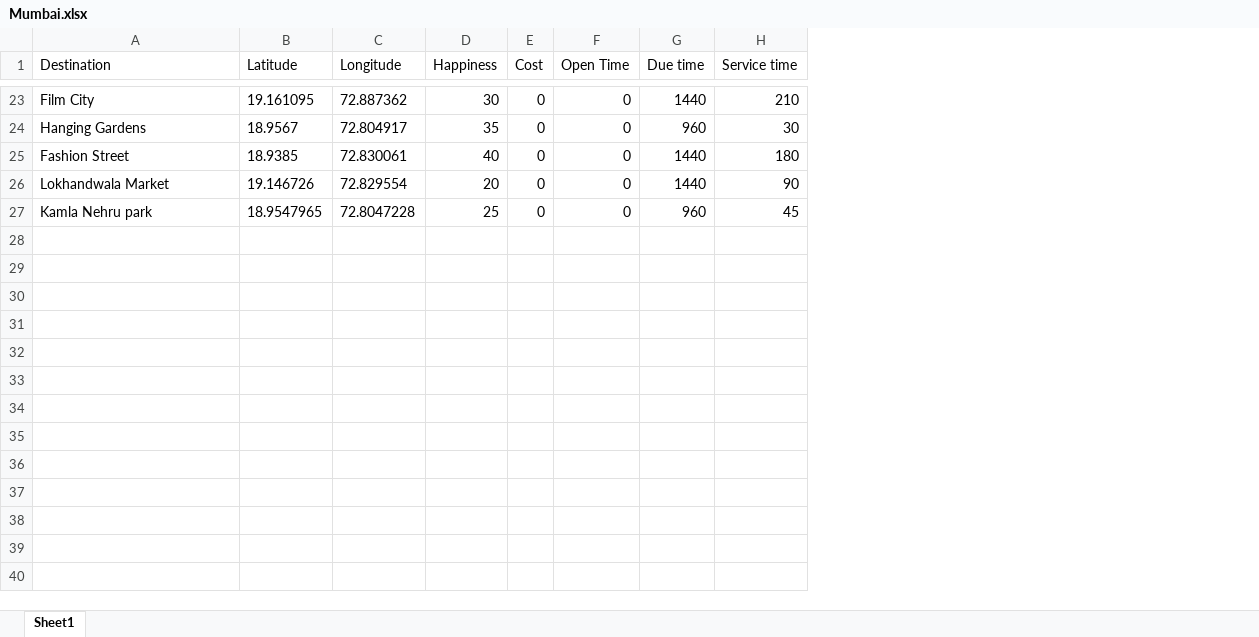
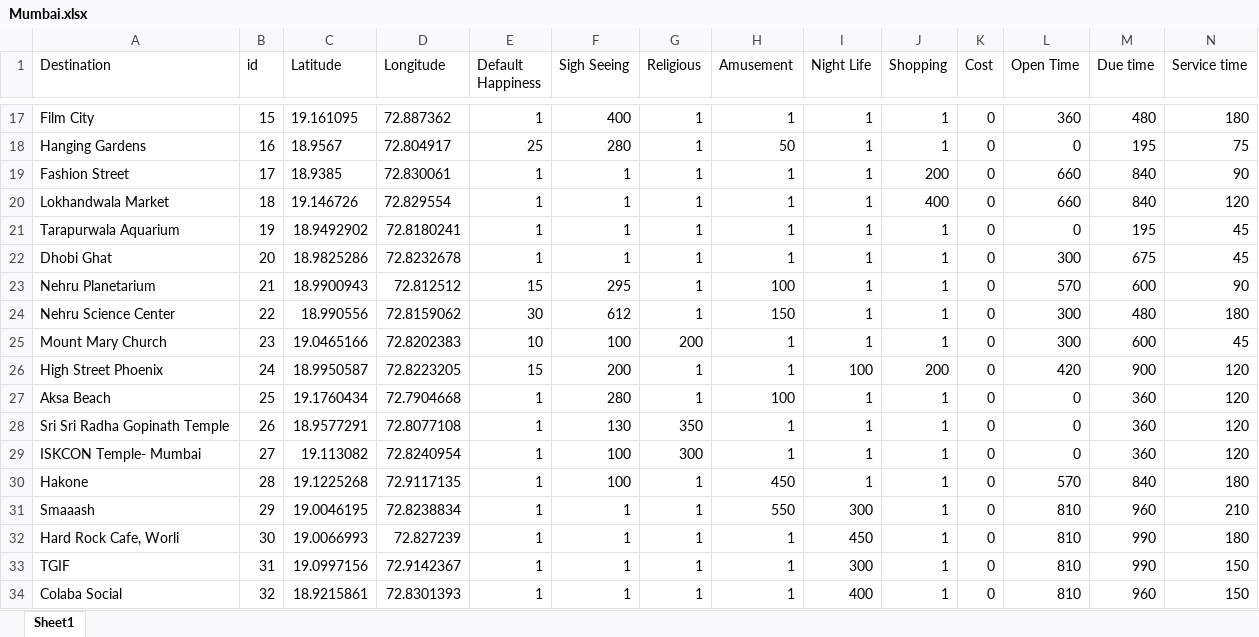
Before and after one commit to Bhoumik-s/Tripie, an Excel workbook: Plan/Mumbai.xlsx, sheet Sheet1, drawn as a sheet; only a part is shown, gaps mark what is left out; values as stored, in another font and other column widths than the file's, no borders; removed rows and columns are numbered as before the commit, all else as after; the diff covers the shown part only; the diff names each change by its address in the sheet, - before the commit and + after, or states it on an @@ line.

```diff
--- a/Plan/Mumbai.xlsx (sheet Sheet1)
+++ b/Plan/Mumbai.xlsx (sheet Sheet1)
+column B (id), rows 17-20: 15 | 16 | 17 | 18
+column F (Sigh Seeing), rows 17-20: 400 | 280 | 1 | 1
+column G (Religious), rows 17-20: all 1
+column H (Amusement), rows 17-20: 1 | 50 | 1 | 1
+column I (Night Life), rows 17-20: all 1
+column J (Shopping), rows 17-20: 1 | 1 | 200 | 400
-E1: Happiness
+E1: Default Happiness
-E17 (Default Happiness): 30
+E17 (Default Happiness): 1
-L17 (Open Time): 0
+L17 (Open Time): 360
-M17 (Due time): 1440
+M17 (Due time): 480
-N17 (Service time): 210
+N17 (Service time): 180
-E18 (Default Happiness): 35
+E18 (Default Happiness): 25
-M18 (Due time): 960
+M18 (Due time): 195
-N18 (Service time): 30
+N18 (Service time): 75
-E19 (Default Happiness): 40
+E19 (Default Happiness): 1
-L19:L20 (Open Time): 0
+L19:L20 (Open Time): 660
-M19:M20 (Due time): 1440
+M19:M20 (Due time): 840
-N19 (Service time): 180
+N19 (Service time): 90
-E20 (Default Happiness): 20
+E20 (Default Happiness): 1
-N20 (Service time): 90
+N20 (Service time): 120
-row 27: Kamla Nehru park | 18.9547965 | 72.8047228 | 25 | 0 | 0 | 960 | 45
+row 21: Tarapurwala Aquarium | 19 | 18.9492902 | 72.8180241 | 1 | 1 | 1 | 1 | 1 | 1 | 0 | 0 | 195 | 45
+row 22: Dhobi Ghat | 20 | 18.9825286 | 72.8232678 | 1 | 1 | 1 | 1 | 1 | 1 | 0 | 300 | 675 | 45
+row 23: Nehru Planetarium | 21 | 18.9900943 | 72.812512 | 15 | 295 | 1 | 100 | 1 | 1 | 0 | 570 | 600 | 90
+row 24: Nehru Science Center | 22 | 18.990556 | 72.8159062 | 30 | 612 | 1 | 150 | 1 | 1 | 0 | 300 | 480 | 180
+row 25: Mount Mary Church | 23 | 19.0465166 | 72.8202383 | 10 | 100 | 200 | 1 | 1 | 1 | 0 | 300 | 600 | 45
+row 26: High Street Phoenix | 24 | 18.9950587 | 72.8223205 | 15 | 200 | 1 | 1 | 100 | 200 | 0 | 420 | 900 | 120
+row 27: Aksa Beach | 25 | 19.1760434 | 72.7904668 | 1 | 280 | 1 | 100 | 1 | 1 | 0 | 0 | 360 | 120
+row 28: Sri Sri Radha Gopinath Temple | 26 | 18.9577291 | 72.8077108 | 1 | 130 | 350 | 1 | 1 | 1 | 0 | 0 | 360 | 120
+row 29: ISKCON Temple- Mumbai | 27 | 19.113082 | 72.8240954 | 1 | 100 | 300 | 1 | 1 | 1 | 0 | 0 | 360 | 120
+row 30: Hakone | 28 | 19.1225268 | 72.9117135 | 1 | 100 | 1 | 450 | 1 | 1 | 0 | 570 | 840 | 180
+row 31: Smaaash | 29 | 19.0046195 | 72.8238834 | 1 | 1 | 1 | 550 | 300 | 1 | 0 | 810 | 960 | 210
+row 32: Hard Rock Cafe, Worli | 30 | 19.0066993 | 72.827239 | 1 | 1 | 1 | 1 | 450 | 1 | 0 | 810 | 990 | 180
+row 33: TGIF | 31 | 19.0997156 | 72.9142367 | 1 | 1 | 1 | 1 | 300 | 1 | 0 | 810 | 990 | 150
+row 34: Colaba Social | 32 | 18.9215861 | 72.8301393 | 1 | 1 | 1 | 1 | 400 | 1 | 0 | 810 | 960 | 150
```
Also changed, not shown: 1 added row, 7 removed rows and 50 edited cells elsewhere in this sheet, 30 other files.
